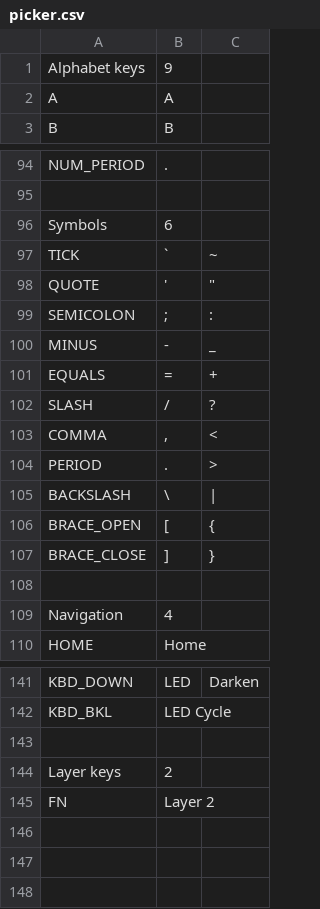
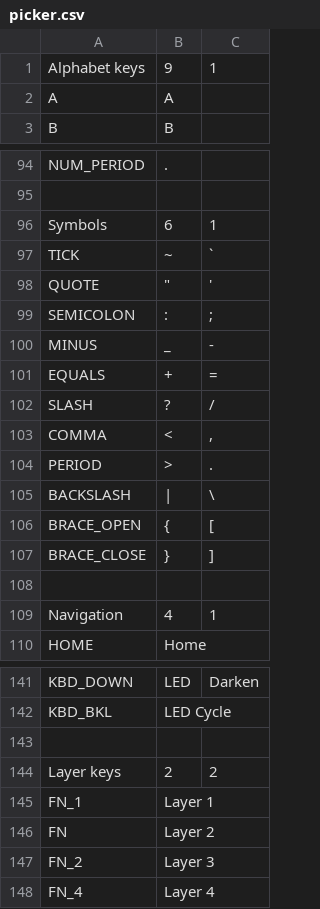
Before and after one commit to pop-os/keyboard-configurator, a CSV file: layouts/picker.csv, drawn as a sheet; only a part is shown, gaps mark what is left out; the diff covers the shown part only.

Commit message:
Specify width for each group of picker keys

```diff
--- a/layouts/picker.csv
+++ b/layouts/picker.csv
@@ -1,2 +1,2 @@
-Alphabet keys,9,
+Alphabet keys,9,1
 A,A,
@@ -95,16 +95,16 @@ NUM_PERIOD,.,
 ,,
-Symbols,6,
-TICK,`,~
-QUOTE,',""""
-SEMICOLON,;,:
-MINUS,-,_
-EQUALS,=,+
-SLASH,/,?
-COMMA,",",<
-PERIOD,.,>
-BACKSLASH,\,|
-BRACE_OPEN,[,{
-BRACE_CLOSE,],}
+Symbols,6,1
+TICK,~,`
+QUOTE,"""",'
+SEMICOLON,:,;
+MINUS,_,-
+EQUALS,+,=
+SLASH,?,/
+COMMA,<,","
+PERIOD,>,.
+BACKSLASH,|,\
+BRACE_OPEN,{,[
+BRACE_CLOSE,},]
 ,,
-Navigation,4,
+Navigation,4,1
 HOME,Home,
@@ -143,3 +143,6 @@ KBD_BKL,LED Cycle,
 ,,
-Layer keys,2,
+Layer keys,2,2
+FN_1,Layer 1,
 FN,Layer 2,
+FN_2,Layer 3,
+FN_4,Layer 4,
```
Also changed, not shown: 10 edited cells elsewhere in this file, 1 other file.
